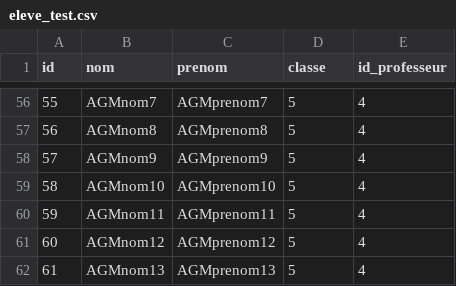
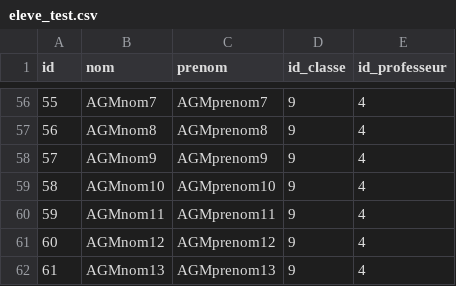
Before and after one commit to mcossutta/programme, a CSV file: data/eleve_test.csv, drawn as a sheet; only a part is shown, gaps mark what is left out; the diff covers the shown part only.

Commit message:
ajout des classes

```diff
--- a/data/eleve_test.csv
+++ b/data/eleve_test.csv
@@ -1 +1 @@
-id,nom,prenom,classe,id_professeur
+id,nom,prenom,id_classe,id_professeur
@@ -56,7 +56,7 @@ id,nom,prenom,classe,id_professeur
-55,AGMnom7,AGMprenom7,5,4
-56,AGMnom8,AGMprenom8,5,4
-57,AGMnom9,AGMprenom9,5,4
-58,AGMnom10,AGMprenom10,5,4
-59,AGMnom11,AGMprenom11,5,4
-60,AGMnom12,AGMprenom12,5,4
-61,AGMnom13,AGMprenom13,5,4
+55,AGMnom7,AGMprenom7,9,4
+56,AGMnom8,AGMprenom8,9,4
+57,AGMnom9,AGMprenom9,9,4
+58,AGMnom10,AGMprenom10,9,4
+59,AGMnom11,AGMprenom11,9,4
+60,AGMnom12,AGMprenom12,9,4
+61,AGMnom13,AGMprenom13,9,4
```
Also changed, not shown: 93 edited cells elsewhere in this file, 13 other files.
